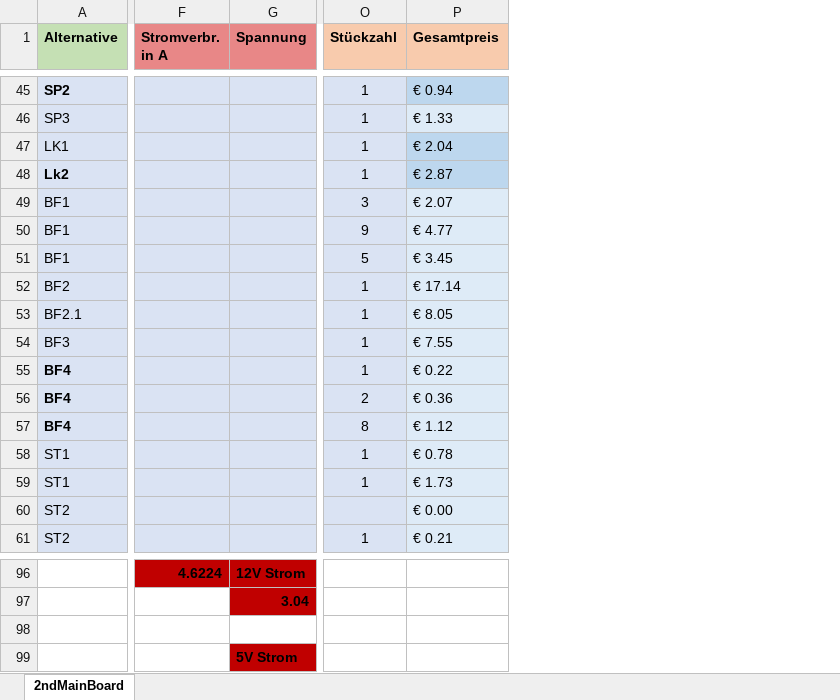
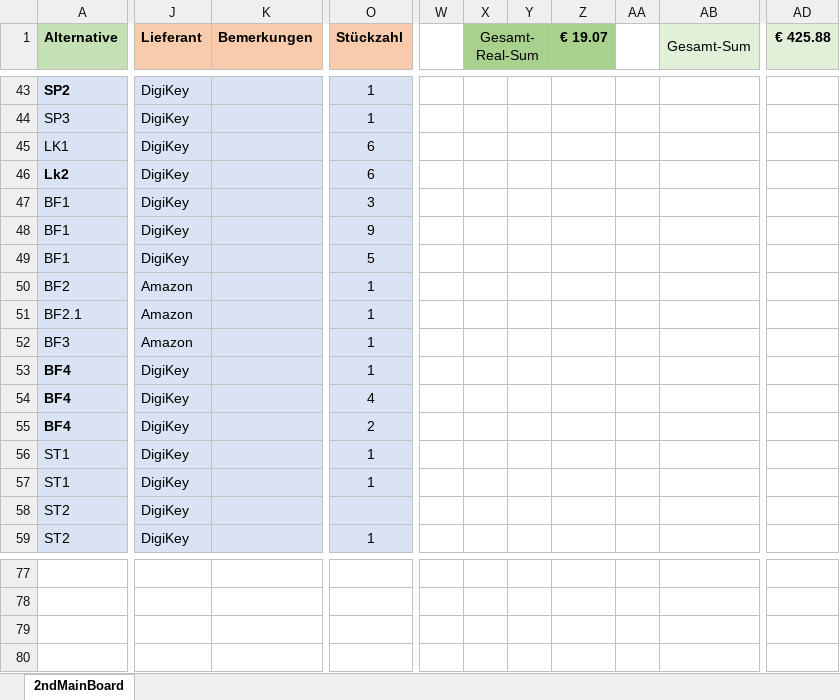
Before and after one commit to GodGotzi/fiberprinter-electronics, an Excel workbook: 2nd_mainboard_bom/elektronik_gespeicherte_Filter.xlsx, sheet 2ndMainBoard, drawn as a sheet; only a part is shown, gaps mark what is left out; values as stored, in another font and other column widths than the file's, no borders; conditional formats not drawn; removed rows and columns are numbered as before the commit, all else as after; rows hold the shown columns only; the diff covers the shown part only; the diff names each change by its address in the sheet, - before the commit and + after, or states it on an @@ line.

```diff
--- a/2nd_mainboard_bom/elektronik_gespeicherte_Filter.xlsx (sheet 2ndMainBoard)
+++ b/2nd_mainboard_bom/elektronik_gespeicherte_Filter.xlsx (sheet 2ndMainBoard)
@@ column F (Stromverbr. in A) hidden, row 96: 4.6224 @@
@@ column G (Spannung) hidden, rows 96-99: 12V Strom | 3.04 |  | 5V Strom @@
@@ column J (Lieferant) unhidden, rows 43-59: DigiKey | DigiKey | DigiKey | DigiKey | DigiKey | DigiKey | DigiKey | Amazon | Amazon | Amazon | DigiKey | DigiKey | DigiKey | DigiKey | DigiKey | DigiKey | DigiKey @@
@@ column K (Bemerkungen) unhidden, empty @@
@@ column P (Gesamtpreis) hidden, rows 45-61: € 0.94 | € 1.33 | € 2.04 | € 2.87 | € 2.07 | € 4.77 | € 3.45 | € 17.14 | € 8.05 | € 7.55 | € 0.22 | € 0.36 | € 1.12 | € 0.78 | € 1.73 | € 0.00 | € 0.21 @@
@@ column W unhidden, empty @@
@@ column X (Gesamt-Real-Sum) unhidden, empty @@
@@ column Y unhidden, empty @@
@@ column Z (€ 19.07) unhidden, empty @@
@@ column AA unhidden, empty @@
@@ column AB (Gesamt-Sum) unhidden, empty @@
@@ column AD (€ 425.88) unhidden, empty @@
-O45:O46 (Stückzahl): 1
+O45:O46 (Stückzahl): 6
-O54 (Stückzahl): 2
+O54 (Stückzahl): 4
-O55 (Stückzahl): 8
+O55 (Stückzahl): 2
-row 77:  | 4.6224 | 12V Strom
+row 77: (empty)
```
Also changed, not shown: 15 added rows, 20 removed rows, 1 added column, 53 edited cells and cell formats elsewhere in this sheet, formulas that keep their value, hidden cells, 4 other files.
